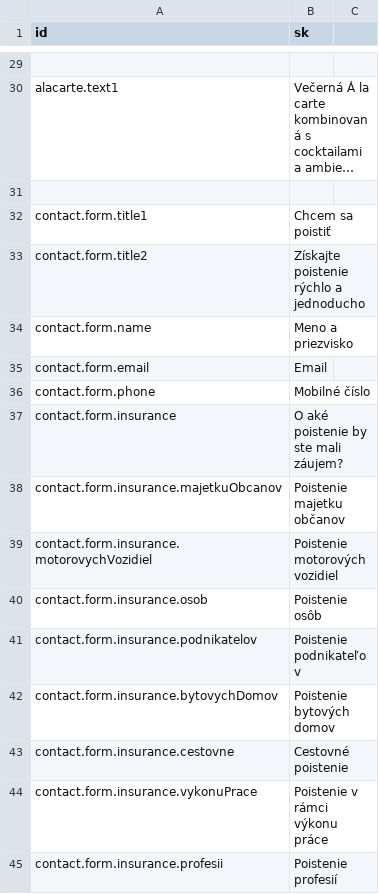
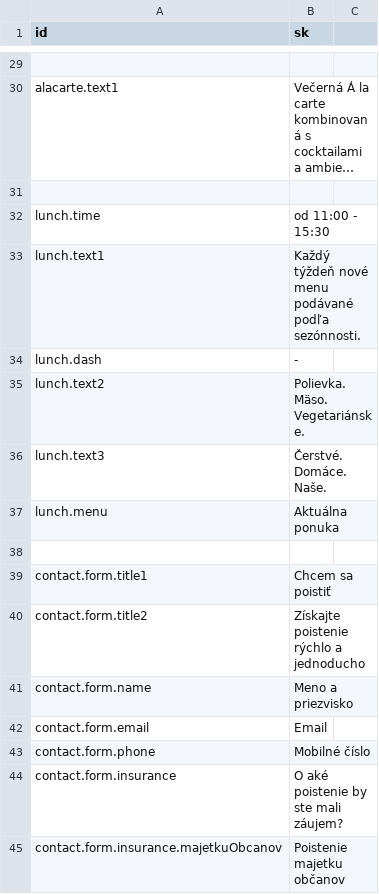
Before and after one commit to krisztiantothfiit/krisztiantothfiit.github.io, a CSV file: i18n/i18n.csv, drawn as a sheet; only a part is shown, gaps mark what is left out; the shorter side is filled out with more unchanged rows; long unchanged cells end in …; the diff names each change by its address in the sheet, - before the commit and + after, or states it on an @@ line.

Commit message:
lunch desktop

```diff
--- a/i18n/i18n.csv
+++ b/i18n/i18n.csv
+row 32: lunch.time | od 11:00 - 15:30
+row 33: lunch.text1 | Každý týždeň nové menu podávané podľa sezónnosti.
+row 34: lunch.dash | -
+row 35: lunch.text2 | Polievka. Mäso. Vegetariánske.
+row 36: lunch.text3 | Čerstvé. Domáce. Naše.
+row 37: lunch.menu | Aktuálna ponuka
+row 38: (empty)
```
Also changed, not shown: 11 other files.
